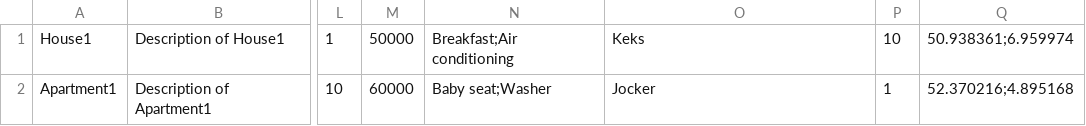
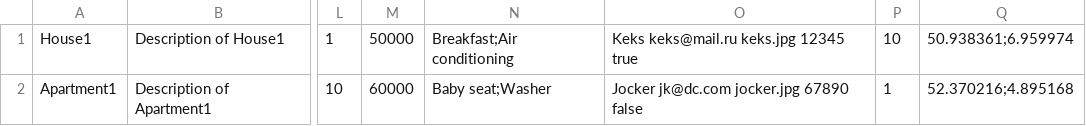
Before and after one commit to htmlacademy-nodejs-api/624885-six-cities-7, a TSV file: src/mocks/mock-data.tsv, drawn as a sheet; only a part is shown, gaps mark what is left out; the diff names each change by its address in the sheet, - before the commit and + after, or states it on an @@ line.

```diff
--- a/src/mocks/mock-data.tsv
+++ b/src/mocks/mock-data.tsv
-O1: Keks
+O1: Keks keks@mail.ru keks.jpg 12345 true
-O2: Jocker
+O2: Jocker jk@dc.com jocker.jpg 67890 false
```
Also changed, not shown: 7 other files.
